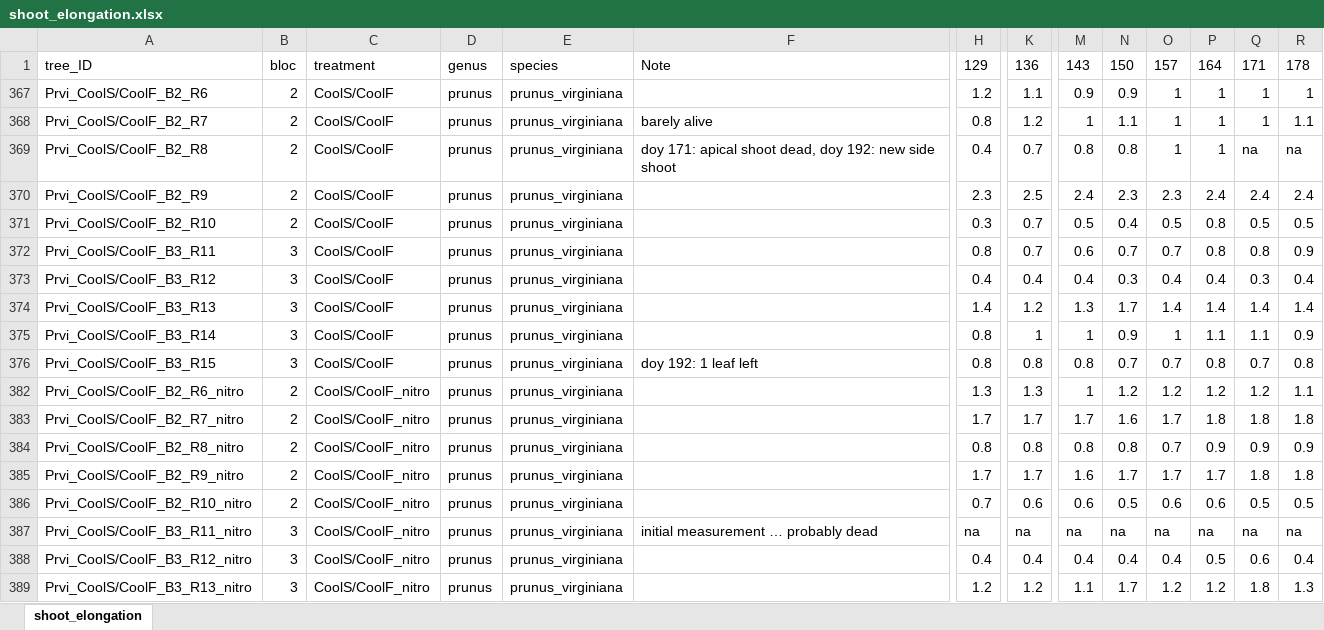
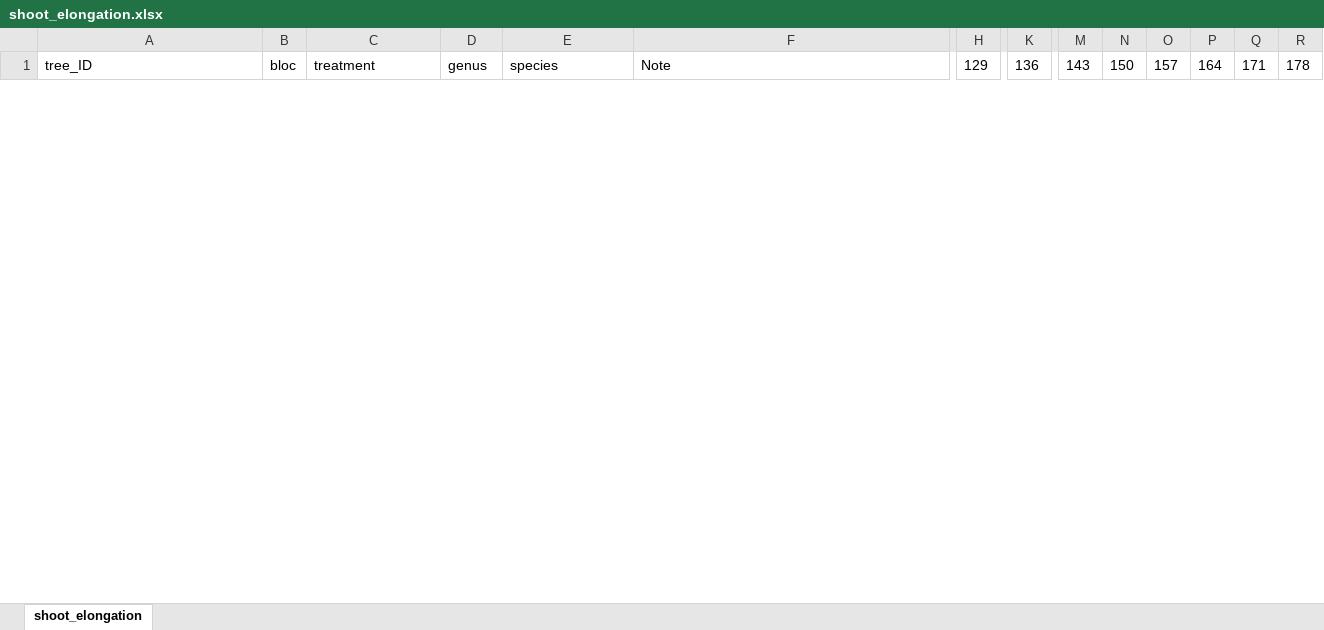
Before and after one commit to christophe-rd/fuelinex, an Excel workbook: data/shoot_elongation/shoot_elongation.xlsx, sheet shoot_elongation, drawn as a sheet; only a part is shown, gaps mark what is left out; values as stored, in another font and other column widths than the file's, no borders; charts and pictures and table styles not drawn; removed rows and columns are numbered as before the commit, all else as after; rows hold the shown columns only; the diff covers the shown part only; the diff names each change by its address in the sheet, - before the commit and + after, or states it on an @@ line.

Commit message:
part 2 shoot elong pushed

```diff
--- a/data/shoot_elongation/shoot_elongation.xlsx (sheet shoot_elongation)
+++ b/data/shoot_elongation/shoot_elongation.xlsx (sheet shoot_elongation)
@@ row 367 hidden: Prvi_CoolS/CoolF_B2_R6 | 2 | CoolS/CoolF | prunus | prunus_virginiana |  | 1.2 | 1.1 | 0.9 | 0.9 | 1 | 1 | 1 | 1 @@
@@ row 368 hidden: Prvi_CoolS/CoolF_B2_R7 | 2 | CoolS/CoolF | prunus | prunus_virginiana | barely alive | 0.8 | 1.2 | 1 | 1.1 | 1 | 1 | 1 | 1.1 @@
@@ row 369 hidden: Prvi_CoolS/CoolF_B2_R8 | 2 | CoolS/CoolF | prunus | prunus_virginiana | doy 171: apical shoot dead, doy 192: new side shoot | 0.4 | 0.7 | 0.8 | 0.8 | 1 | 1 | na | na @@
@@ row 370 hidden: Prvi_CoolS/CoolF_B2_R9 | 2 | CoolS/CoolF | prunus | prunus_virginiana |  | 2.3 | 2.5 | 2.4 | 2.3 | 2.3 | 2.4 | 2.4 | 2.4 @@
@@ row 371 hidden: Prvi_CoolS/CoolF_B2_R10 | 2 | CoolS/CoolF | prunus | prunus_virginiana |  | 0.3 | 0.7 | 0.5 | 0.4 | 0.5 | 0.8 | 0.5 | 0.5 @@
@@ row 372 hidden: Prvi_CoolS/CoolF_B3_R11 | 3 | CoolS/CoolF | prunus | prunus_virginiana |  | 0.8 | 0.7 | 0.6 | 0.7 | 0.7 | 0.8 | 0.8 | 0.9 @@
@@ row 373 hidden: Prvi_CoolS/CoolF_B3_R12 | 3 | CoolS/CoolF | prunus | prunus_virginiana |  | 0.4 | 0.4 | 0.4 | 0.3 | 0.4 | 0.4 | 0.3 | 0.4 @@
@@ row 374 hidden: Prvi_CoolS/CoolF_B3_R13 | 3 | CoolS/CoolF | prunus | prunus_virginiana |  | 1.4 | 1.2 | 1.3 | 1.7 | 1.4 | 1.4 | 1.4 | 1.4 @@
@@ row 375 hidden: Prvi_CoolS/CoolF_B3_R14 | 3 | CoolS/CoolF | prunus | prunus_virginiana |  | 0.8 | 1 | 1 | 0.9 | 1 | 1.1 | 1.1 | 0.9 @@
@@ row 376 hidden: Prvi_CoolS/CoolF_B3_R15 | 3 | CoolS/CoolF | prunus | prunus_virginiana | doy 192: 1 leaf left | 0.8 | 0.8 | 0.8 | 0.7 | 0.7 | 0.8 | 0.7 | 0.8 @@
@@ row 382 hidden: Prvi_CoolS/CoolF_B2_R6_nitro | 2 | CoolS/CoolF_nitro | prunus | prunus_virginiana |  | 1.3 | 1.3 | 1 | 1.2 | 1.2 | 1.2 | 1.2 | 1.1 @@
@@ row 383 hidden: Prvi_CoolS/CoolF_B2_R7_nitro | 2 | CoolS/CoolF_nitro | prunus | prunus_virginiana |  | 1.7 | 1.7 | 1.7 | 1.6 | 1.7 | 1.8 | 1.8 | 1.8 @@
@@ row 384 hidden: Prvi_CoolS/CoolF_B2_R8_nitro | 2 | CoolS/CoolF_nitro | prunus | prunus_virginiana |  | 0.8 | 0.8 | 0.8 | 0.8 | 0.7 | 0.9 | 0.9 | 0.9 @@
@@ row 385 hidden: Prvi_CoolS/CoolF_B2_R9_nitro | 2 | CoolS/CoolF_nitro | prunus | prunus_virginiana |  | 1.7 | 1.7 | 1.6 | 1.7 | 1.7 | 1.7 | 1.8 | 1.8 @@
@@ row 386 hidden: Prvi_CoolS/CoolF_B2_R10_nitro | 2 | CoolS/CoolF_nitro | prunus | prunus_virginiana |  | 0.7 | 0.6 | 0.6 | 0.5 | 0.6 | 0.6 | 0.5 | 0.5 @@
@@ row 387 hidden: Prvi_CoolS/CoolF_B3_R11_nitro | 3 | CoolS/CoolF_nitro | prunus | prunus_virginiana | initial measurement … probably dead | na | na | na | na | na | na | na | na @@
@@ row 388 hidden: Prvi_CoolS/CoolF_B3_R12_nitro | 3 | CoolS/CoolF_nitro | prunus | prunus_virginiana |  | 0.4 | 0.4 | 0.4 | 0.4 | 0.4 | 0.5 | 0.6 | 0.4 @@
@@ row 389 hidden: Prvi_CoolS/CoolF_B3_R13_nitro | 3 | CoolS/CoolF_nitro | prunus | prunus_virginiana |  | 1.2 | 1.2 | 1.1 | 1.7 | 1.2 | 1.2 | 1.8 | 1.3 @@
```
Also changed, not shown: 30 added rows and 42 hidden or unhidden rows elsewhere in this sheet, hidden cells, charts or pictures.
